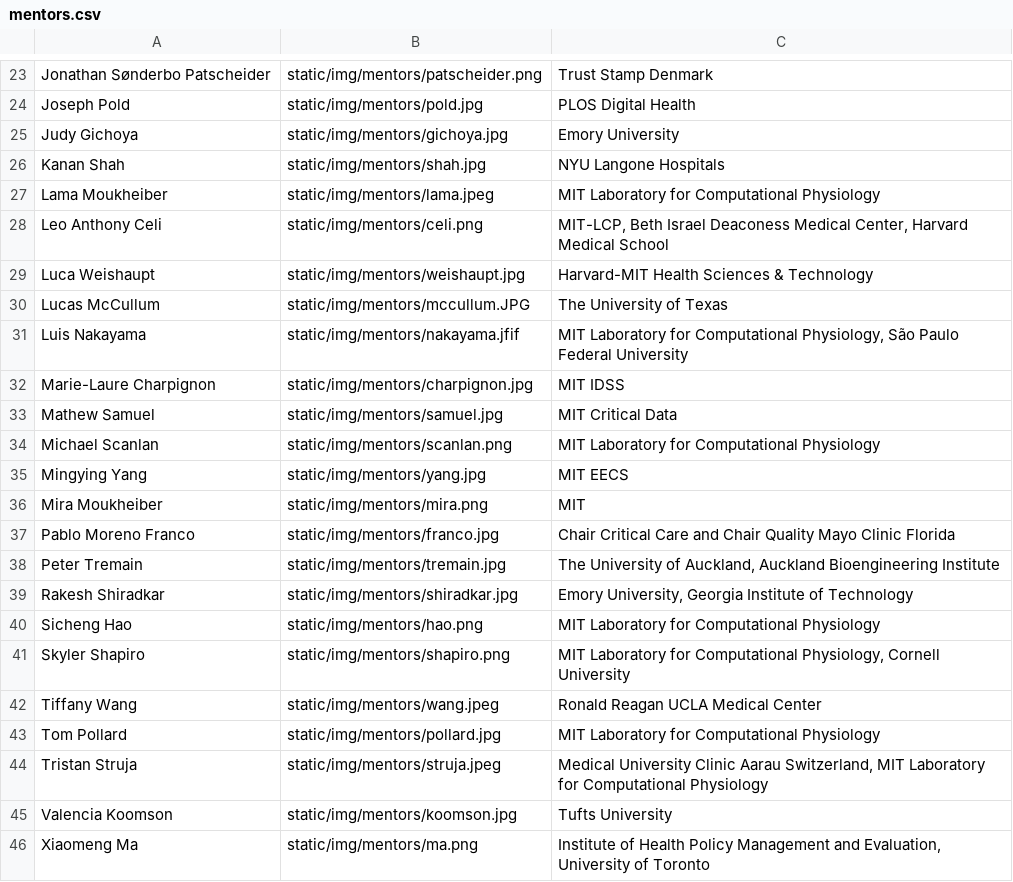
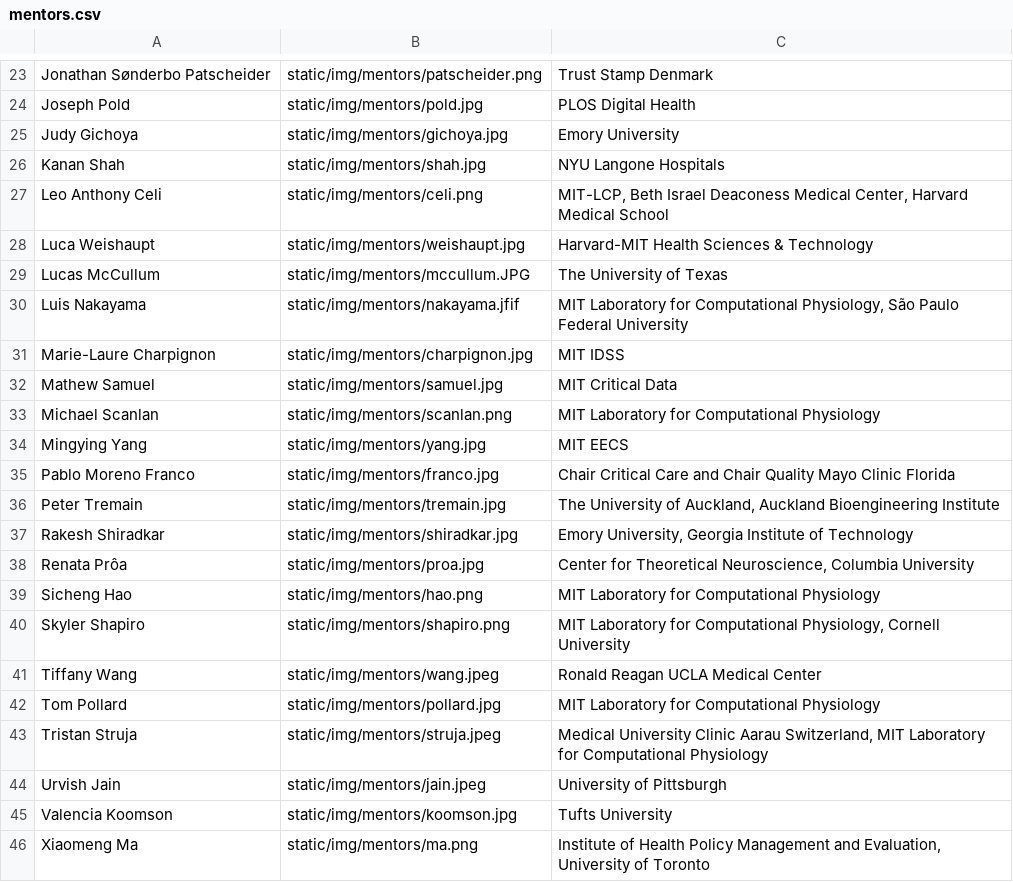
Before and after one commit to CriticalDatathon/criticaldatathon.github.io, a CSV file: data/mentors.csv, drawn as a sheet; only a part is shown, gaps mark what is left out; removed rows and columns are numbered as before the commit, all else as after; the diff names each change by its address in the sheet, - before the commit and + after, or states it on an @@ line.

Commit message:
Add mentors

```diff
--- a/data/mentors.csv
+++ b/data/mentors.csv
-row 27: Lama Moukheiber | static/img/mentors/lama.jpeg | MIT Laboratory for Computational Physiology
-row 36: Mira Moukheiber | static/img/mentors/mira.png | MIT
+row 38: Renata Prôa | static/img/mentors/proa.jpg | Center for Theoretical Neuroscience, Columbia University
+row 44: Urvish Jain | static/img/mentors/jain.jpeg | University of Pittsburgh
```
Also changed, not shown: 5 other files.
